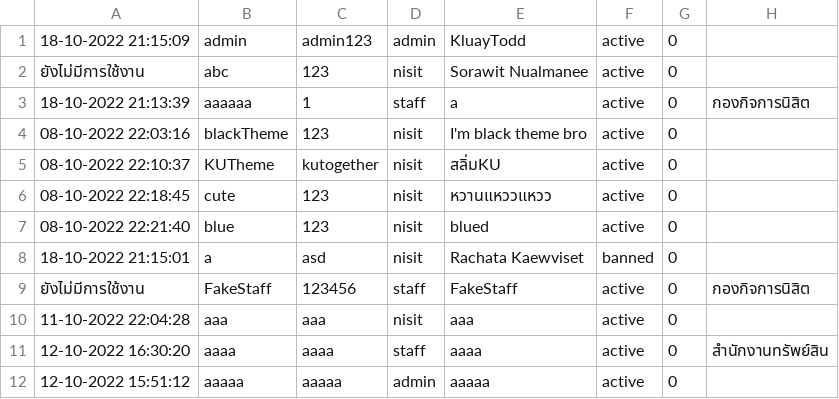
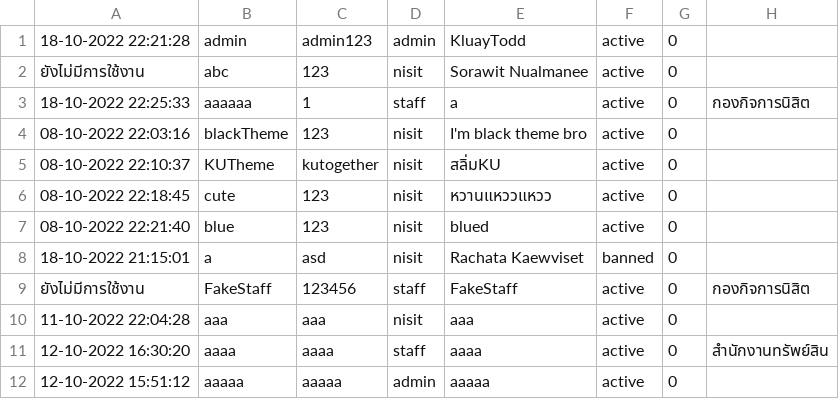
Before and after one commit to SoraNual/KU_ComplaintSubmissionJavaApp, a CSV file: data/users.csv, drawn as a sheet.

```diff
--- a/data/users.csv
+++ b/data/users.csv
@@ -1,4 +1,4 @@
-18-10-2022 21:15:09,admin,admin123,admin,KluayTodd,active,0
+18-10-2022 22:21:28,admin,admin123,admin,KluayTodd,active,0
 ยังไม่มีการใช้งาน,abc,123,nisit,Sorawit Nualmanee,active,0
-18-10-2022 21:13:39,aaaaaa,1,staff,a,active,0,กองกิจการนิสิต
+18-10-2022 22:25:33,aaaaaa,1,staff,a,active,0,กองกิจการนิสิต
 08-10-2022 22:03:16,blackTheme,123,nisit,I'm black theme bro,active,0
```
Also changed, not shown: data/user_reports.csv, 2 other files.
